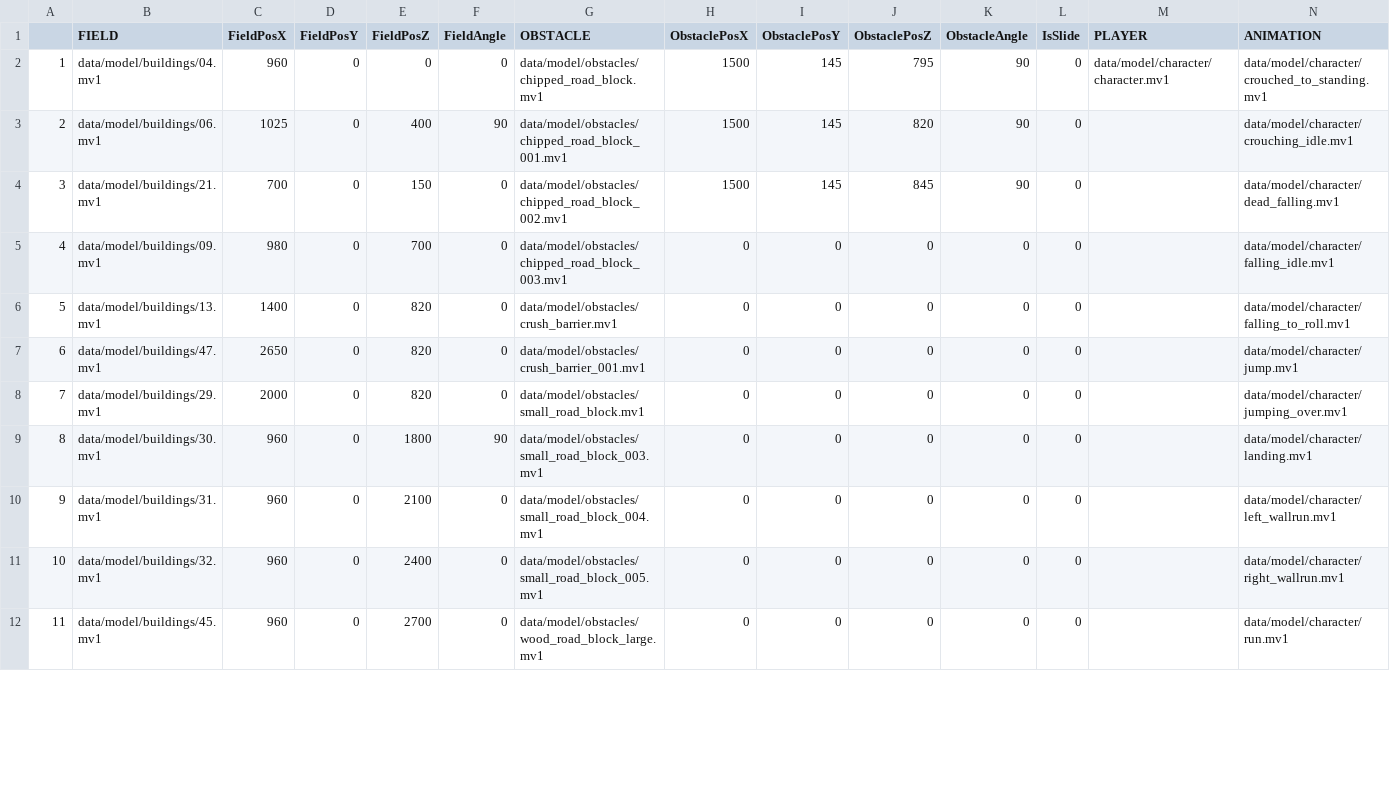
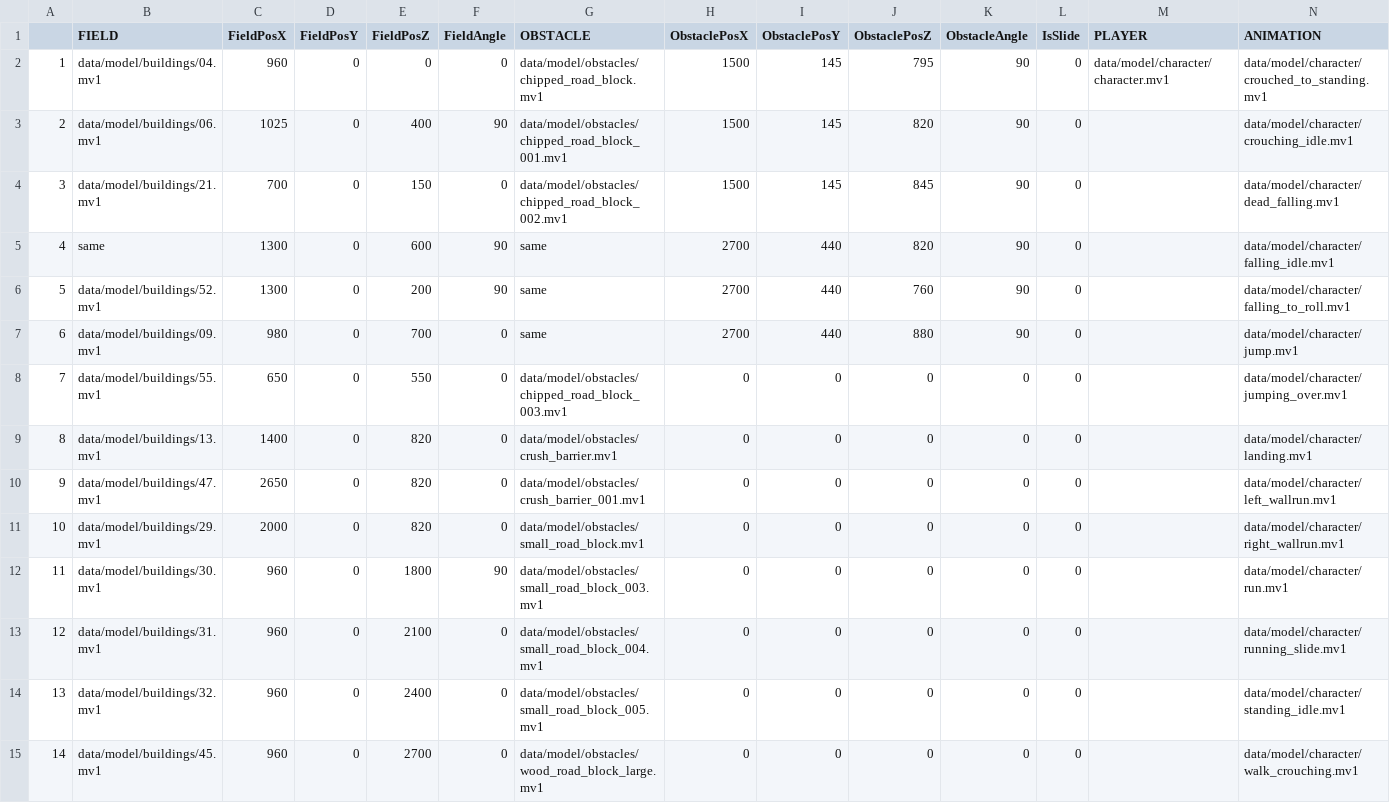
Before and after one commit to NatsukiYoshioka/3DParkourAction, a CSV file: GameFile/data/file/data.csv, drawn as a sheet; only a part is shown; addresses are those after the commit; rows hold the shown columns only; the diff covers the shown part only; the diff names each change by its address in the sheet, - before the commit and + after, or states it on an @@ line.

```diff
--- a/GameFile/data/file/data.csv
+++ b/GameFile/data/file/data.csv
+row 5: 4 | same | 1300 | 0 | 600 | 90 | same | 2700 | 440 | 820 | 90 | 0 |  | data/model/character/falling_idle.mv1
+row 6: 5 | data/model/buildings/52.mv1 | 1300 | 0 | 200 | 90 | same | 2700 | 440 | 760 | 90 | 0 |  | data/model/character/falling_to_roll.mv1
+row 7: 6 | data/model/buildings/09.mv1 | 980 | 0 | 700 | 0 | same | 2700 | 440 | 880 | 90 | 0 |  | data/model/character/jump.mv1
@@ column A renumbered between rows 8 and 34 @@
-B8 (FIELD): data/model/buildings/09.mv1
+B8 (FIELD): data/model/buildings/55.mv1
-C8 (FieldPosX): 980
+C8 (FieldPosX): 650
-E8 (FieldPosZ): 700
+E8 (FieldPosZ): 550
-N8 (ANIMATION): data/model/character/falling_idle.mv1
+N8 (ANIMATION): data/model/character/jumping_over.mv1
-N9 (ANIMATION): data/model/character/falling_to_roll.mv1
+N9 (ANIMATION): data/model/character/landing.mv1
-N10 (ANIMATION): data/model/character/jump.mv1
+N10 (ANIMATION): data/model/character/left_wallrun.mv1
-N11 (ANIMATION): data/model/character/jumping_over.mv1
+N11 (ANIMATION): data/model/character/right_wallrun.mv1
-N12 (ANIMATION): data/model/character/landing.mv1
+N12 (ANIMATION): data/model/character/run.mv1
-N13 (ANIMATION): data/model/character/left_wallrun.mv1
+N13 (ANIMATION): data/model/character/running_slide.mv1
-N14 (ANIMATION): data/model/character/right_wallrun.mv1
+N14 (ANIMATION): data/model/character/standing_idle.mv1
-N15 (ANIMATION): data/model/character/run.mv1
+N15 (ANIMATION): data/model/character/walk_crouching.mv1
```
Also changed, not shown: 4 added rows, 3 removed rows and 4 edited cells elsewhere in this file, 5 other files.
